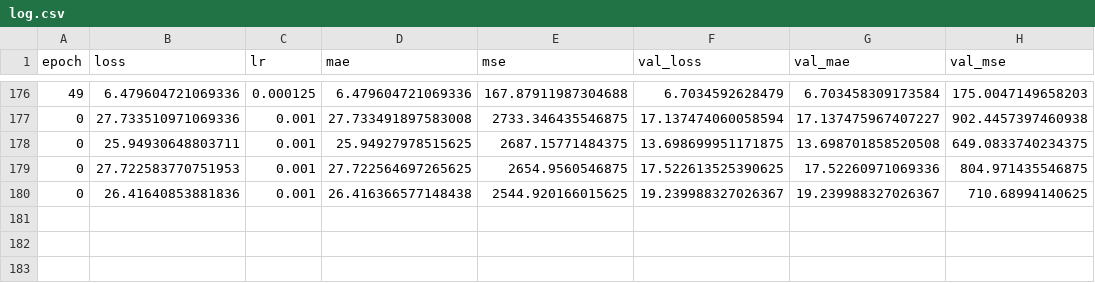
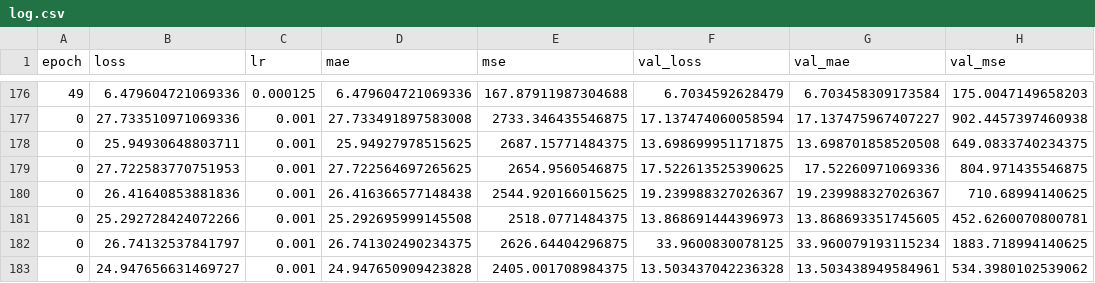
Before and after one commit to ivdorelian/weamyl-lstm, a CSV file: log.csv, drawn as a sheet; only a part is shown, gaps mark what is left out; the diff names each change by its address in the sheet, - before the commit and + after, or states it on an @@ line.

```diff
--- a/log.csv
+++ b/log.csv
+row 181: 0 | 25.292728424072266 | 0.001 | 25.292695999145508 | 2518.0771484375 | 13.868691444396973 | 13.868693351745605 | 452.6260070800781
+row 182: 0 | 26.74132537841797 | 0.001 | 26.741302490234375 | 2626.64404296875 | 33.9600830078125 | 33.960079193115234 | 1883.718994140625
+row 183: 0 | 24.947656631469727 | 0.001 | 24.947650909423828 | 2405.001708984375 | 13.503437042236328 | 13.503438949584961 | 534.3980102539062
```
Also changed, not shown: 2 other files.
